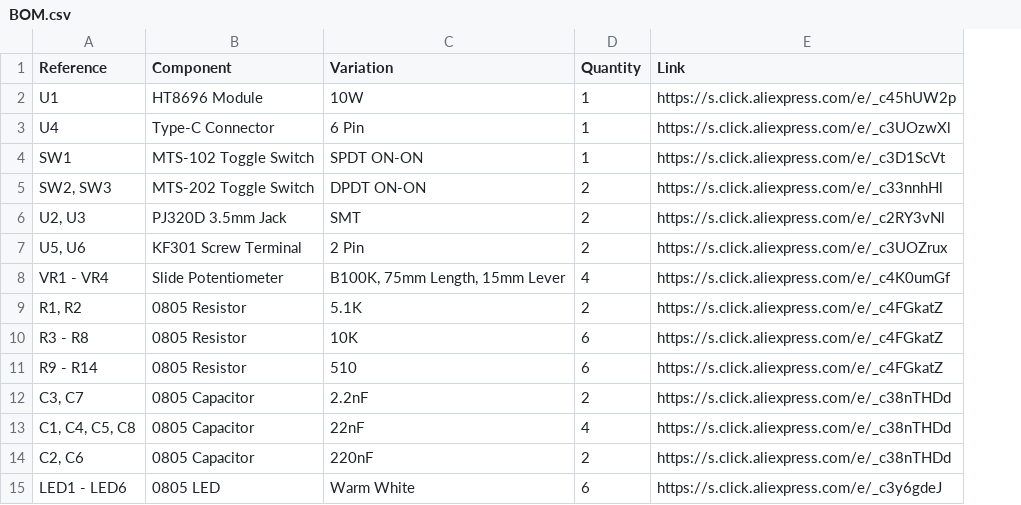
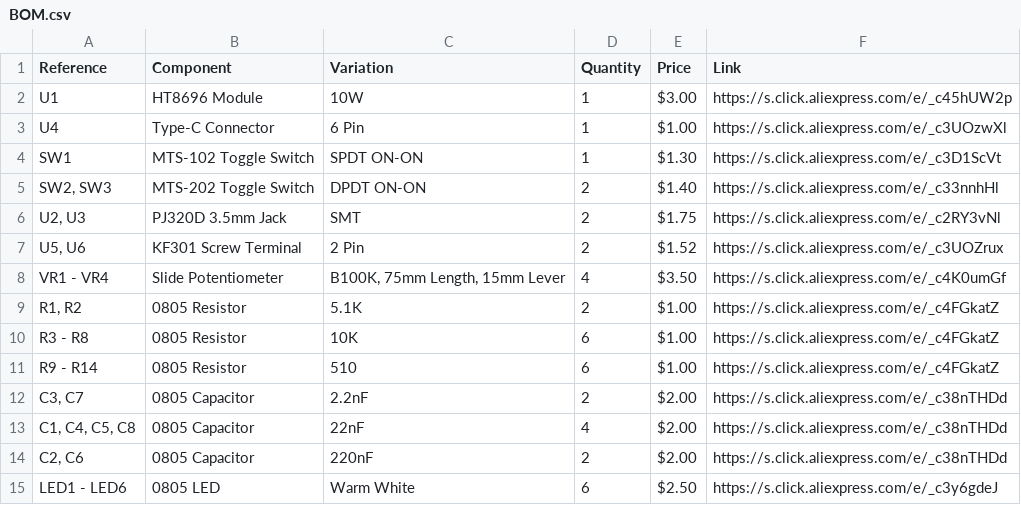
Before and after one commit to Jeremy-Ngai-Sew-Poh/DIY-Audio-Tone-Amplifier, a CSV file: BOM.csv, drawn as a sheet; the diff names each change by its address in the sheet, - before the commit and + after, or states it on an @@ line.

Commit message:
Update BOM.csv to include price column
Added price information for each component in BOM.

```diff
--- a/BOM.csv
+++ b/BOM.csv
+column E (Price), rows 2-15: $3.00 | $1.00 | $1.30 | $1.40 | $1.75 | $1.52 | $3.50 | $1.00 | $1.00 | $1.00 | $2.00 | $2.00 | $2.00 | $2.50
```
